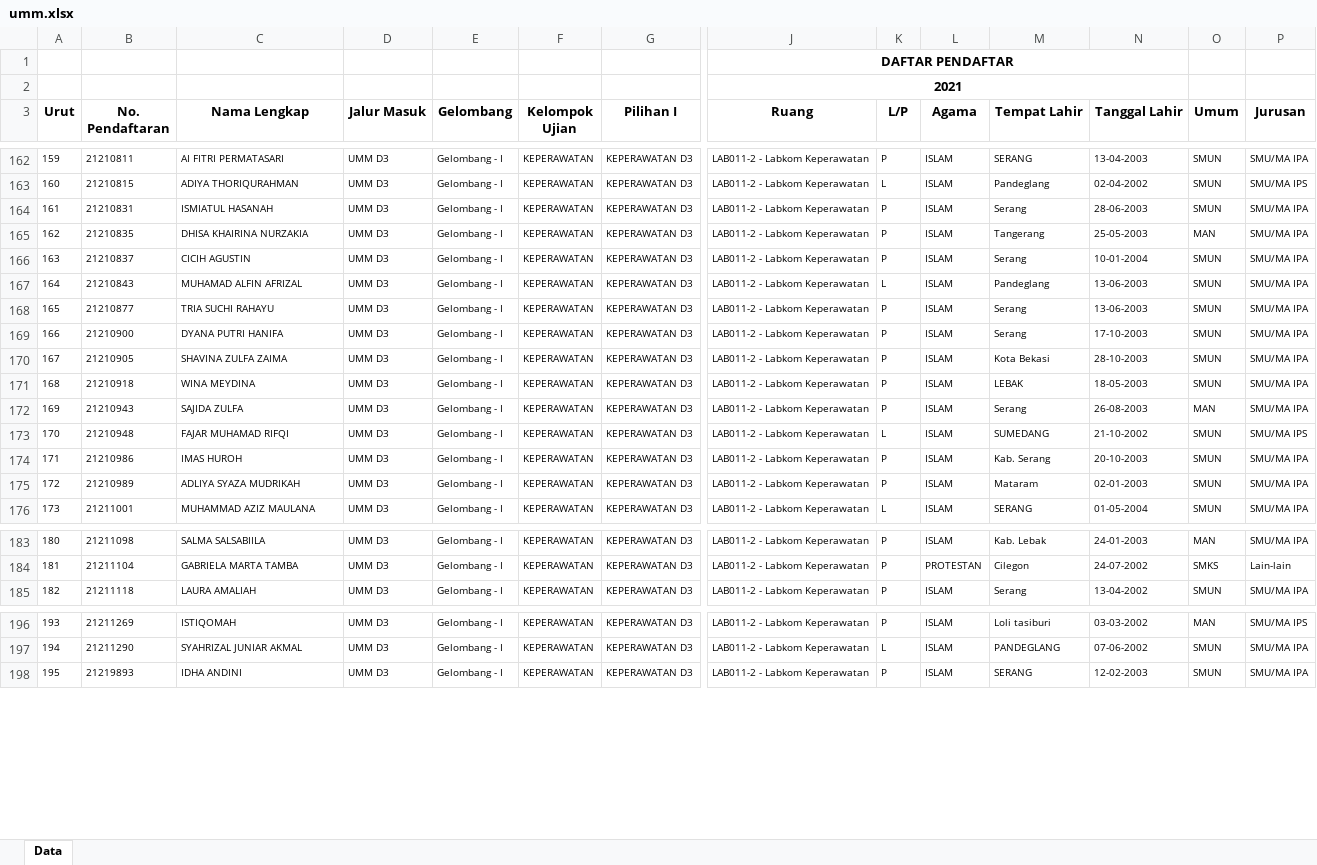
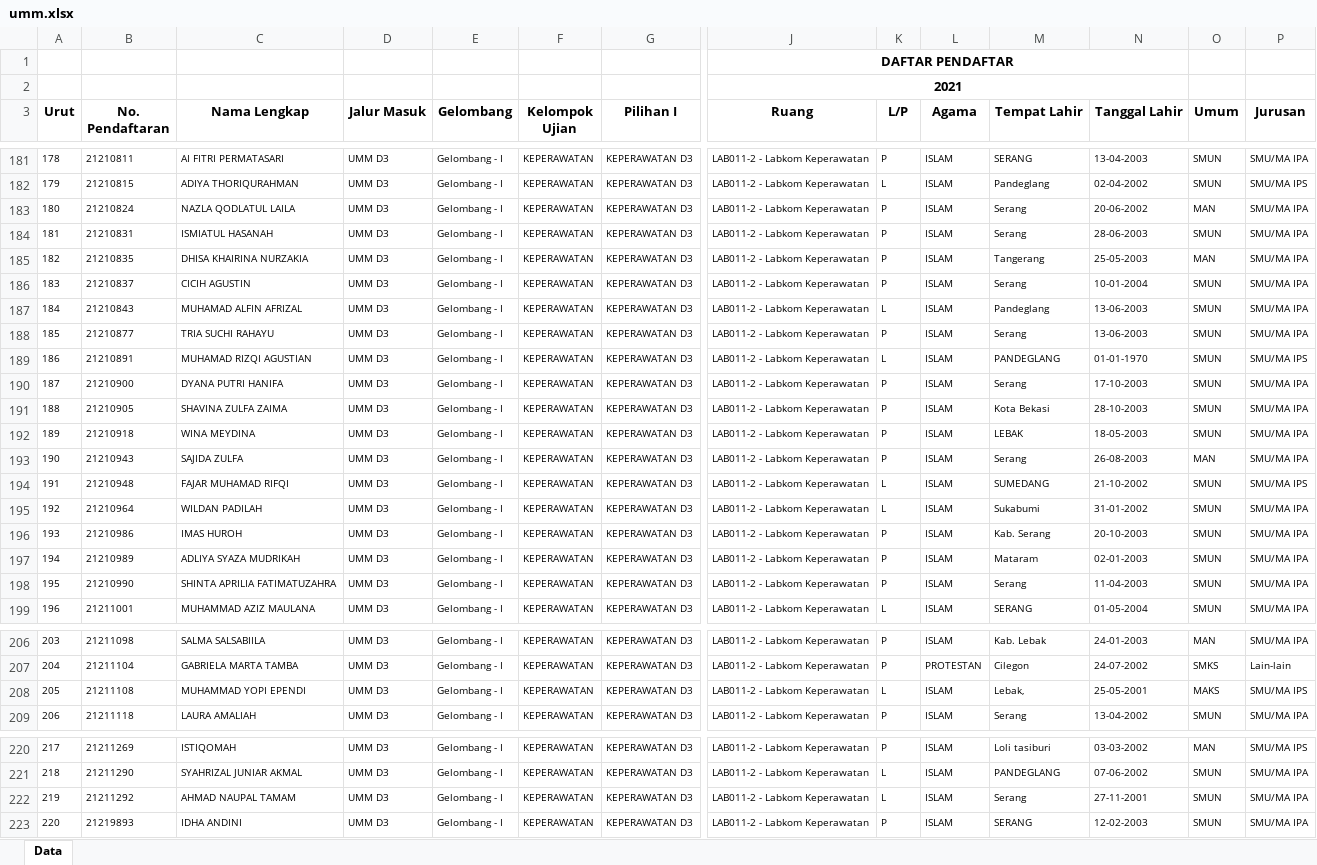
Before and after one commit to tirtareg/21umm, an Excel workbook: docs/umm.xlsx, sheet Data, drawn as a sheet; only a part is shown, gaps mark what is left out; values as stored, in another font and other column widths than the file's, no borders; rows hold the shown columns only; the diff covers the shown part only; the diff names each change by its address in the sheet, - before the commit and + after, or states it on an @@ line.

```diff
--- a/docs/umm.xlsx (sheet Data)
+++ b/docs/umm.xlsx (sheet Data)
@@ column A (Urut) renumbered from row 93 down @@
+row 183: 180 | 21210824 | NAZLA QODLATUL LAILA | UMM D3 | Gelombang - I | KEPERAWATAN | KEPERAWATAN D3 | LAB011-2 - Labkom Keperawatan | P | ISLAM | Serang | 20-06-2002 | MAN | SMU/MA IPA
+row 189: 186 | 21210891 | MUHAMAD RIZQI AGUSTIAN | UMM D3 | Gelombang - I | KEPERAWATAN | KEPERAWATAN D3 | LAB011-2 - Labkom Keperawatan | L | ISLAM | PANDEGLANG | 01-01-1970 | SMUN | SMU/MA IPS
+row 195: 192 | 21210964 | WILDAN PADILAH | UMM D3 | Gelombang - I | KEPERAWATAN | KEPERAWATAN D3 | LAB011-2 - Labkom Keperawatan | L | ISLAM | Sukabumi | 31-01-2002 | SMUN | SMU/MA IPA
+row 198: 195 | 21210990 | SHINTA APRILIA FATIMATUZAHRA | UMM D3 | Gelombang - I | KEPERAWATAN | KEPERAWATAN D3 | LAB011-2 - Labkom Keperawatan | P | ISLAM | Serang | 11-04-2003 | SMUN | SMU/MA IPA
+row 208: 205 | 21211108 | MUHAMMAD YOPI EPENDI | UMM D3 | Gelombang - I | KEPERAWATAN | KEPERAWATAN D3 | LAB011-2 - Labkom Keperawatan | L | ISLAM | Lebak, | 25-05-2001 | MAKS | SMU/MA IPS
+row 222: 219 | 21211292 | AHMAD NAUPAL TAMAM | UMM D3 | Gelombang - I | KEPERAWATAN | KEPERAWATAN D3 | LAB011-2 - Labkom Keperawatan | L | ISLAM | Serang | 27-11-2001 | SMUN | SMU/MA IPA
```
Also changed, not shown: 19 added rows elsewhere in this sheet, docs/jaj.xlsx, jaj.xlsx, 7 other files.
